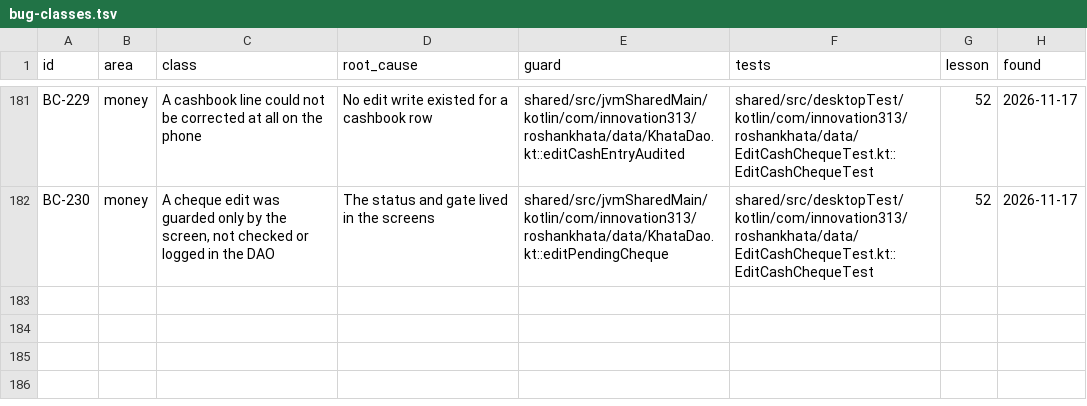
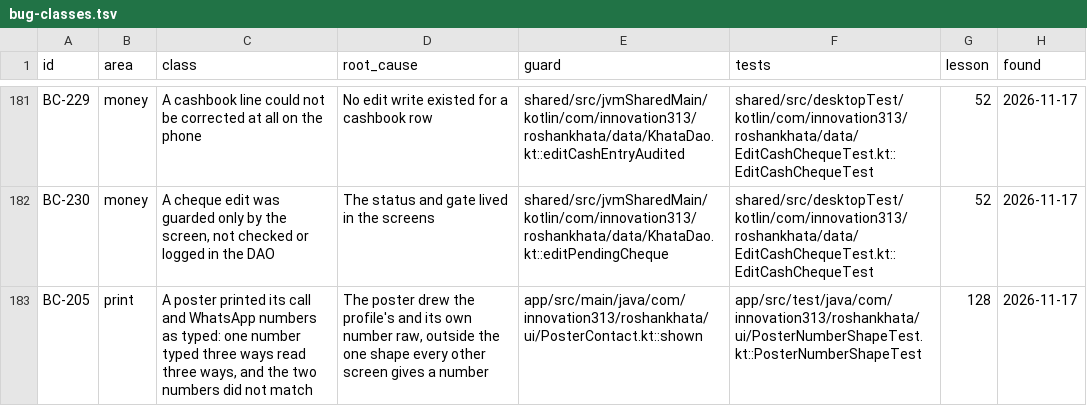
Before and after one commit to aliehtisham052-dotcom/RoshanKhata, a TSV file: docs/bug-classes.tsv, drawn as a sheet; only a part is shown, gaps mark what is left out.

```diff
--- a/docs/bug-classes.tsv
+++ b/docs/bug-classes.tsv
@@ -182 +182,2 @@ BC-229	money	A cashbook line could not be corrected at all on the phone	No edit
 BC-230	money	A cheque edit was guarded only by the screen, not checked or logged in the DAO	The status and gate lived in the screens	shared/src/jvmSharedMain/kotlin/com/innovation313/roshankhata/data/KhataDao.kt::editPendingCheque	shared/src/desktopTest/kotlin/com/innovation313/roshankhata/data/EditCashChequeTest.kt::EditCashChequeTest	52	2026-11-17
+BC-205	print	A poster printed its call and WhatsApp numbers as typed: one number typed three ways read three ways, and the two numbers did not match	The poster drew the profile's and its own number raw, outside the one shape every other screen gives a number	app/src/main/java/com/innovation313/roshankhata/ui/PosterContact.kt::shown	app/src/test/java/com/innovation313/roshankhata/ui/PosterNumberShapeTest.kt::PosterNumberShapeTest	128	2026-11-17
```
Also changed, not shown: 8 other files.
